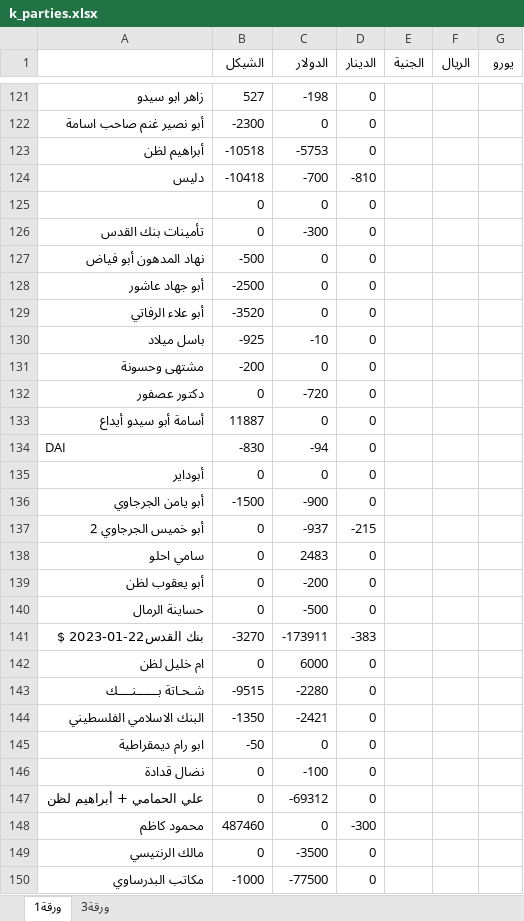
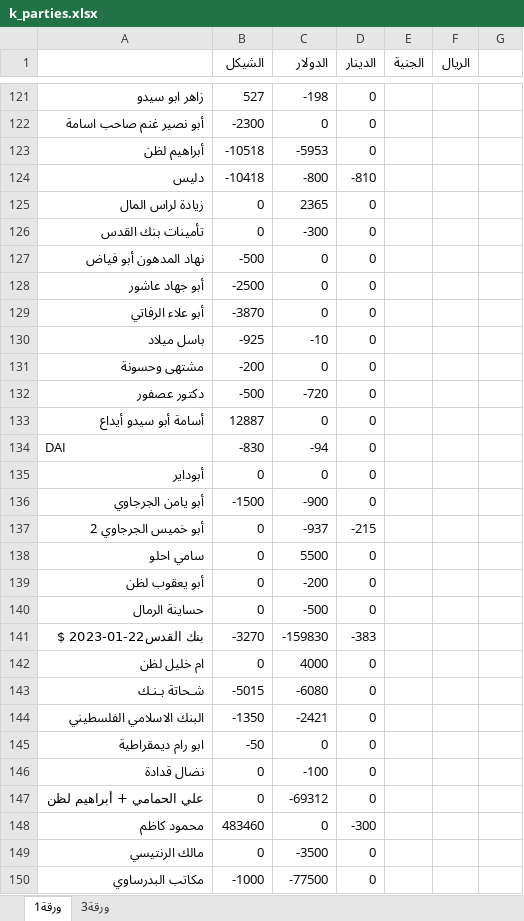
Before and after one commit to palexchange/backend, an Excel workbook: excel/k_parties.xlsx, sheet ورقة1, drawn as a sheet; only a part is shown, gaps mark what is left out; values as stored, in another font and other column widths than the file's, no cell formats; removed rows and columns are numbered as before the commit, all else as after; the diff covers the shown part only; the diff names each change by its address in the sheet, - before the commit and + after, or states it on an @@ line.

```diff
--- a/excel/k_parties.xlsx (sheet ورقة1)
+++ b/excel/k_parties.xlsx (sheet ورقة1)
-G1: يورو
+G1: (empty)
-C123 (الدولار): -5753
+C123 (الدولار): -5953
-C124 (الدولار): -700
+C124 (الدولار): -800
-A125: (empty)
+A125: زيادة لراس المال
-C125 (الدولار): 0
+C125 (الدولار): 2365
-B129 (الشيكل): -3520
+B129 (الشيكل): -3870
-B132 (الشيكل): 0
+B132 (الشيكل): -500
-B133 (الشيكل): 11887
+B133 (الشيكل): 12887
-C138 (الدولار): 2483
+C138 (الدولار): 5500
-C141 (الدولار): -173911
+C141 (الدولار): -159830
-C142 (الدولار): 6000
+C142 (الدولار): 4000
-row 143: شـحـاتة بــــــنــــك | -9515 | -2280 | 0
+row 143: شـحاتة بـنـك | -5015 | -6080 | 0
-B148 (الشيكل): 487460
+B148 (الشيكل): 483460
```
Also changed, not shown: 1 added row, 2 removed rows and 24 edited cells elsewhere in this sheet, cell formats, 2 other files.
